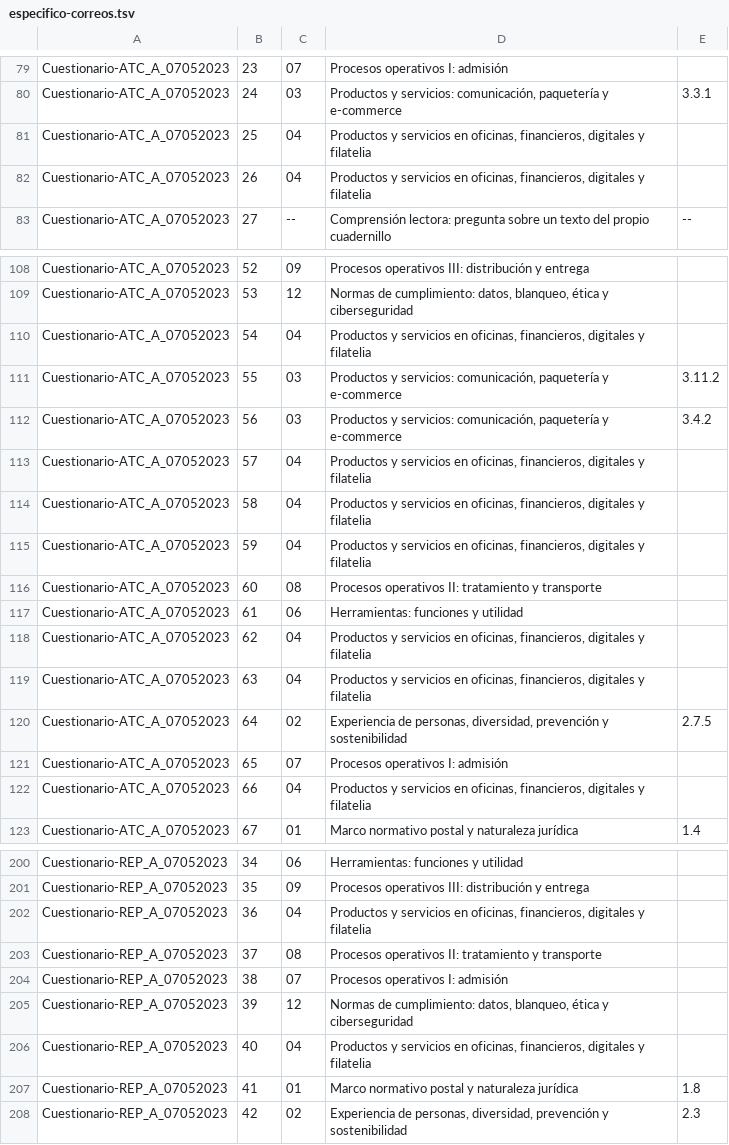
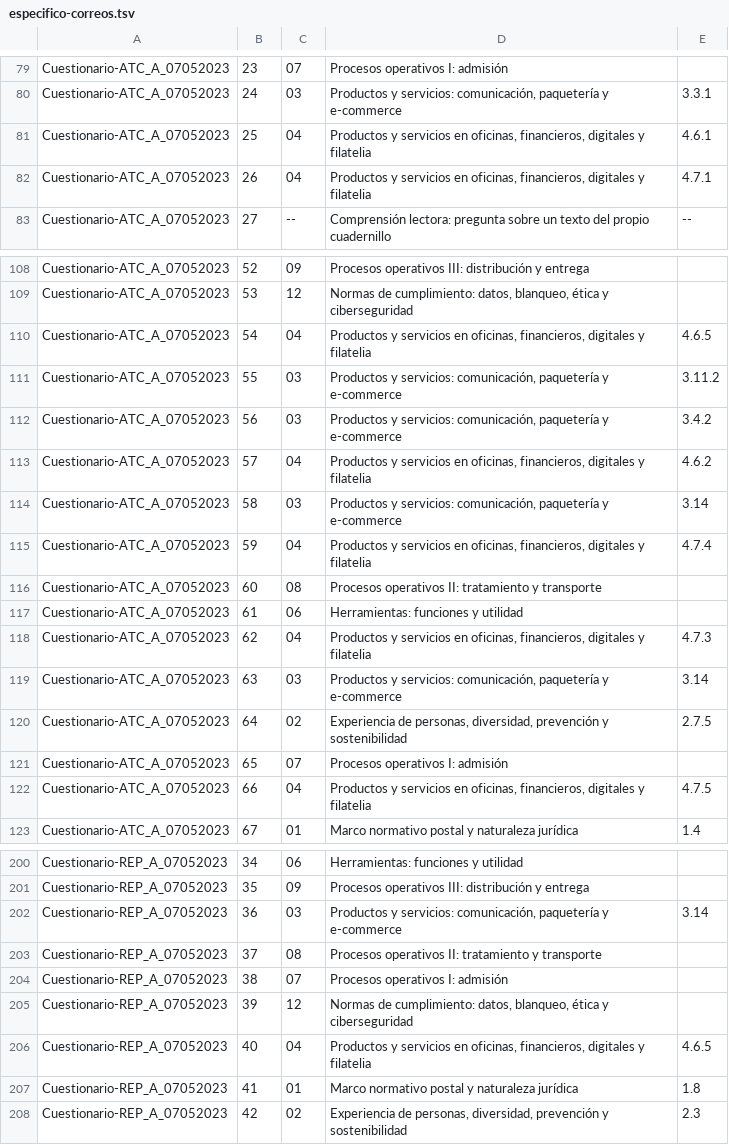
Before and after one commit to Aaroncbr92/Aaroncbr92, a TSV file: banco/especifico-correos.tsv, drawn as a sheet; only a part is shown, gaps mark what is left out; the diff covers the shown part only.

```diff
--- a/banco/especifico-correos.tsv
+++ b/banco/especifico-correos.tsv
@@ -80,4 +80,4 @@ Cuestionario-ATC_A_07052023	23	07	Procesos operativos I: admisión
 Cuestionario-ATC_A_07052023	24	03	Productos y servicios: comunicación, paquetería y e-commerce	3.3.1
-Cuestionario-ATC_A_07052023	25	04	Productos y servicios en oficinas, financieros, digitales y filatelia	
-Cuestionario-ATC_A_07052023	26	04	Productos y servicios en oficinas, financieros, digitales y filatelia	
+Cuestionario-ATC_A_07052023	25	04	Productos y servicios en oficinas, financieros, digitales y filatelia	4.6.1
+Cuestionario-ATC_A_07052023	26	04	Productos y servicios en oficinas, financieros, digitales y filatelia	4.7.1
 Cuestionario-ATC_A_07052023	27	--	Comprensión lectora: pregunta sobre un texto del propio cuadernillo	--
@@ -109,15 +109,15 @@ Cuestionario-ATC_A_07052023	52	09	Procesos operativos III: distribución y entre
 Cuestionario-ATC_A_07052023	53	12	Normas de cumplimiento: datos, blanqueo, ética y ciberseguridad	
-Cuestionario-ATC_A_07052023	54	04	Productos y servicios en oficinas, financieros, digitales y filatelia	
+Cuestionario-ATC_A_07052023	54	04	Productos y servicios en oficinas, financieros, digitales y filatelia	4.6.5
 Cuestionario-ATC_A_07052023	55	03	Productos y servicios: comunicación, paquetería y e-commerce	3.11.2
 Cuestionario-ATC_A_07052023	56	03	Productos y servicios: comunicación, paquetería y e-commerce	3.4.2
-Cuestionario-ATC_A_07052023	57	04	Productos y servicios en oficinas, financieros, digitales y filatelia	
-Cuestionario-ATC_A_07052023	58	04	Productos y servicios en oficinas, financieros, digitales y filatelia	
-Cuestionario-ATC_A_07052023	59	04	Productos y servicios en oficinas, financieros, digitales y filatelia	
+Cuestionario-ATC_A_07052023	57	04	Productos y servicios en oficinas, financieros, digitales y filatelia	4.6.2
+Cuestionario-ATC_A_07052023	58	03	Productos y servicios: comunicación, paquetería y e-commerce	3.14
+Cuestionario-ATC_A_07052023	59	04	Productos y servicios en oficinas, financieros, digitales y filatelia	4.7.4
 Cuestionario-ATC_A_07052023	60	08	Procesos operativos II: tratamiento y transporte	
 Cuestionario-ATC_A_07052023	61	06	Herramientas: funciones y utilidad	
-Cuestionario-ATC_A_07052023	62	04	Productos y servicios en oficinas, financieros, digitales y filatelia	
-Cuestionario-ATC_A_07052023	63	04	Productos y servicios en oficinas, financieros, digitales y filatelia	
+Cuestionario-ATC_A_07052023	62	04	Productos y servicios en oficinas, financieros, digitales y filatelia	4.7.3
+Cuestionario-ATC_A_07052023	63	03	Productos y servicios: comunicación, paquetería y e-commerce	3.14
 Cuestionario-ATC_A_07052023	64	02	Experiencia de personas, diversidad, prevención y sostenibilidad	2.7.5
 Cuestionario-ATC_A_07052023	65	07	Procesos operativos I: admisión	
-Cuestionario-ATC_A_07052023	66	04	Productos y servicios en oficinas, financieros, digitales y filatelia	
+Cuestionario-ATC_A_07052023	66	04	Productos y servicios en oficinas, financieros, digitales y filatelia	4.7.5
 Cuestionario-ATC_A_07052023	67	01	Marco normativo postal y naturaleza jurídica	1.4
@@ -201,3 +201,3 @@ Cuestionario-REP_A_07052023	34	06	Herramientas: funciones y utilidad
 Cuestionario-REP_A_07052023	35	09	Procesos operativos III: distribución y entrega	
-Cuestionario-REP_A_07052023	36	04	Productos y servicios en oficinas, financieros, digitales y filatelia	
+Cuestionario-REP_A_07052023	36	03	Productos y servicios: comunicación, paquetería y e-commerce	3.14
 Cuestionario-REP_A_07052023	37	08	Procesos operativos II: tratamiento y transporte	
@@ -205,3 +205,3 @@ Cuestionario-REP_A_07052023	38	07	Procesos operativos I: admisión
 Cuestionario-REP_A_07052023	39	12	Normas de cumplimiento: datos, blanqueo, ética y ciberseguridad	
-Cuestionario-REP_A_07052023	40	04	Productos y servicios en oficinas, financieros, digitales y filatelia	
+Cuestionario-REP_A_07052023	40	04	Productos y servicios en oficinas, financieros, digitales y filatelia	4.6.5
 Cuestionario-REP_A_07052023	41	01	Marco normativo postal y naturaleza jurídica	1.8
```
Also changed, not shown: 16 edited cells elsewhere in this file, 7 other files.
